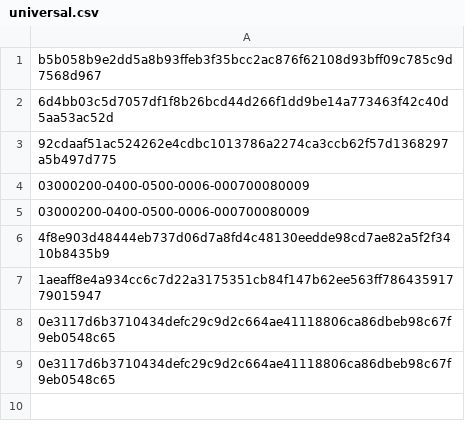
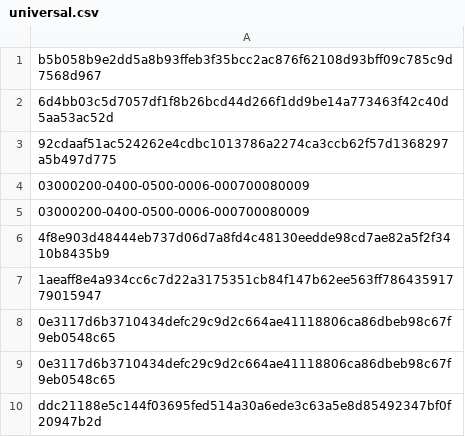
Before and after one commit to azaboi/web, a CSV file: main/universal.csv, drawn as a sheet.

Commit message:
Update universal.csv

```diff
--- a/main/universal.csv
+++ b/main/universal.csv
@@ -9 +9,2 @@ b5b058b9e2dd5a8b93ffeb3f35bcc2ac876f62108d93bff09c785c9d7568d967
 0e3117d6b3710434defc29c9d2c664ae41118806ca86dbeb98c67f9eb0548c65
+ddc21188e5c144f03695fed514a30a6ede3c63a5e8d85492347bf0f20947b2d
```
